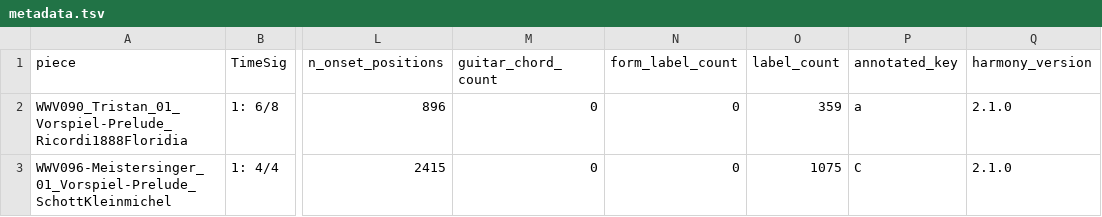
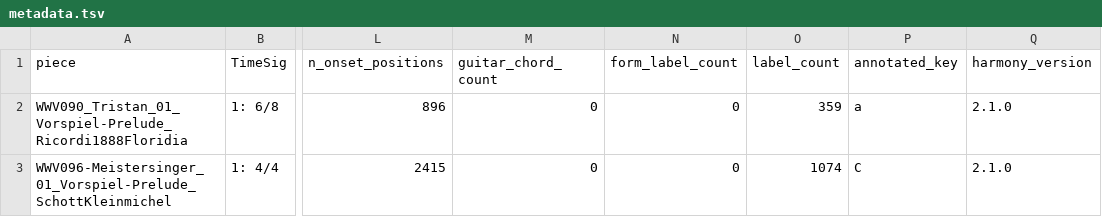
Before and after one commit to DCMLab/wagner_overtures, a TSV file: metadata.tsv, drawn as a sheet; only a part is shown, gaps mark what is left out; the diff names each change by its address in the sheet, - before the commit and + after, or states it on an @@ line.

```diff
--- a/metadata.tsv
+++ b/metadata.tsv
-O3 (label_count): 1075
+O3 (label_count): 1074
```
Also changed, not shown: chords/WWV096-Meistersinger_01_Vorspiel-Prelude_SchottKleinmichel.chords.tsv, harmonies/WWV096-Meistersinger_01_Vorspiel-Prelude_SchottKleinmichel.harmonies.tsv, 8 other files.
